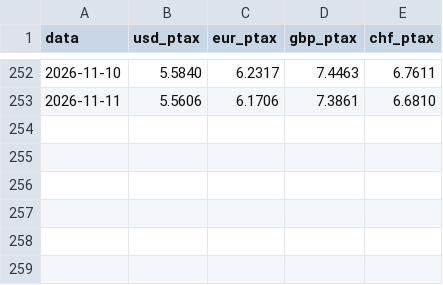
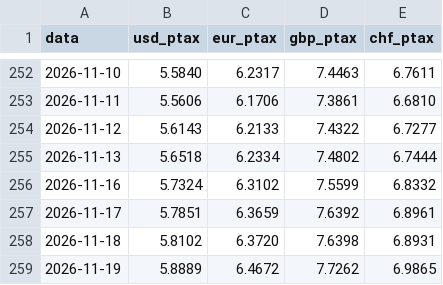
Before and after one commit to Dev-3rick/Revisao, a CSV file: historico/cotacoes.csv, drawn as a sheet; only a part is shown, gaps mark what is left out; the diff names each change by its address in the sheet, - before the commit and + after, or states it on an @@ line.

```diff
--- a/historico/cotacoes.csv
+++ b/historico/cotacoes.csv
+row 254: 2026-11-12 | 5.6143 | 6.2133 | 7.4322 | 6.7277
+row 255: 2026-11-13 | 5.6518 | 6.2334 | 7.4802 | 6.7444
+row 256: 2026-11-16 | 5.7324 | 6.3102 | 7.5599 | 6.8332
+row 257: 2026-11-17 | 5.7851 | 6.3659 | 7.6392 | 6.8961
+row 258: 2026-11-18 | 5.8102 | 6.3720 | 7.6398 | 6.8931
+row 259: 2026-11-19 | 5.8889 | 6.4672 | 7.7262 | 6.9865
```
Also changed, not shown: 1 other file.
